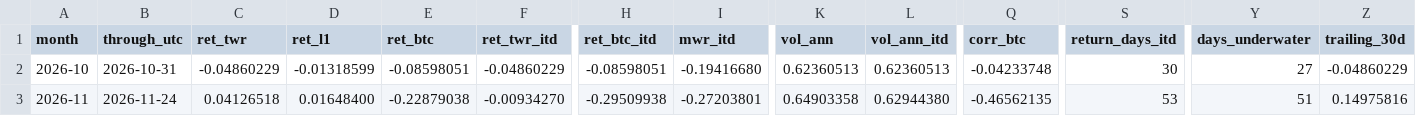
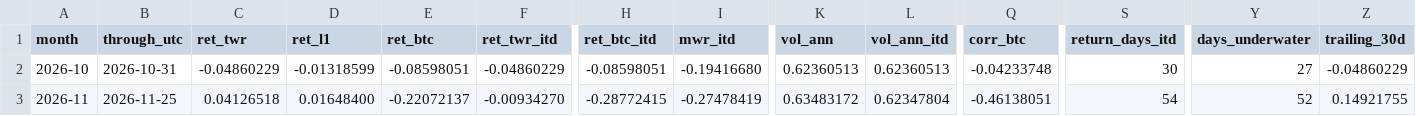
Before and after one commit to reouthq/track, a CSV file: data/monthly.csv, drawn as a sheet; only a part is shown, gaps mark what is left out; the diff names each change by its address in the sheet, - before the commit and + after, or states it on an @@ line.

```diff
--- a/data/monthly.csv
+++ b/data/monthly.csv
-B3 (through_utc): 2026-11-24
+B3 (through_utc): 2026-11-25
-E3 (ret_btc): -0.22879038
+E3 (ret_btc): -0.22072137
-H3 (ret_btc_itd): -0.29509938
+H3 (ret_btc_itd): -0.28772415
-I3 (mwr_itd): -0.27203801
+I3 (mwr_itd): -0.27478419
-K3 (vol_ann): 0.64903358
+K3 (vol_ann): 0.63483172
-L3 (vol_ann_itd): 0.62944380
+L3 (vol_ann_itd): 0.62347804
-Q3 (corr_btc): -0.46562135
+Q3 (corr_btc): -0.46138051
-S3 (return_days_itd): 53
+S3 (return_days_itd): 54
-Y3 (days_underwater): 51
+Y3 (days_underwater): 52
-Z3 (trailing_30d): 0.14975816
+Z3 (trailing_30d): 0.14921755
```
Also changed, not shown: data/equity_daily.csv, data/income_daily.csv, 4 other files.
